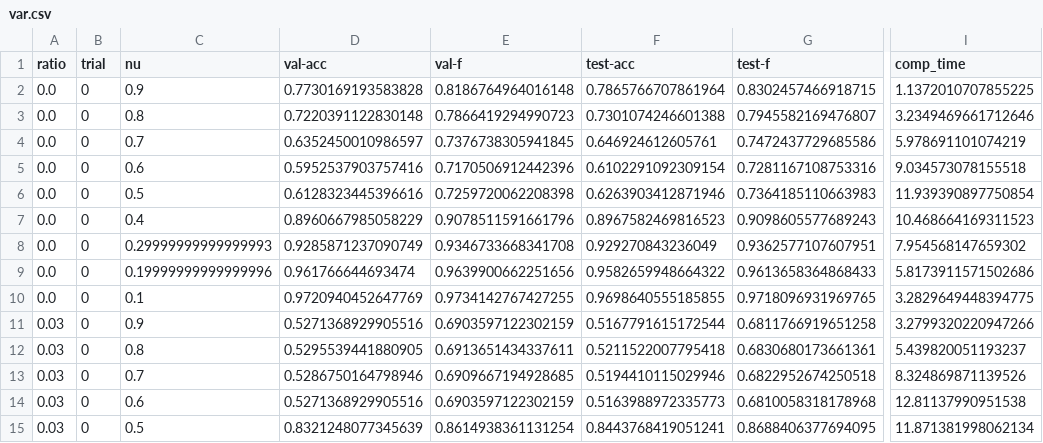
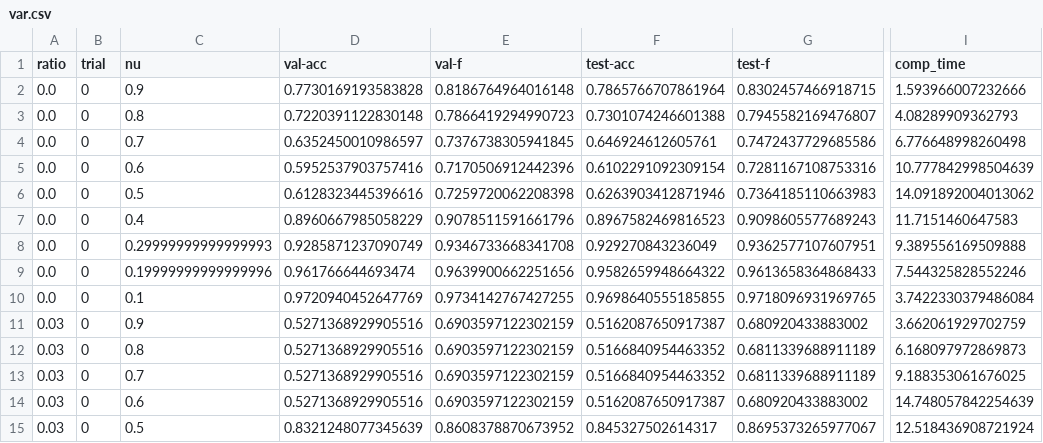
Before and after one commit to sfujiwara/robust-svm, a CSV file: results/mnist/var.csv, drawn as a sheet; only a part is shown, gaps mark what is left out; the diff covers the shown part only; the diff names each change by its address in the sheet, - before the commit and + after, or states it on an @@ line.

```diff
--- a/results/mnist/var.csv
+++ b/results/mnist/var.csv
-I2 (comp_time): 1.1372010707855225
+I2 (comp_time): 1.593966007232666
-I3 (comp_time): 3.2349469661712646
+I3 (comp_time): 4.08289909362793
-I4 (comp_time): 5.978691101074219
+I4 (comp_time): 6.776648998260498
-I5 (comp_time): 9.034573078155518
+I5 (comp_time): 10.777842998504639
-I6 (comp_time): 11.939390897750854
+I6 (comp_time): 14.091892004013062
-I7 (comp_time): 10.468664169311523
+I7 (comp_time): 11.7151460647583
-I8 (comp_time): 7.954568147659302
+I8 (comp_time): 9.389556169509888
-I9 (comp_time): 5.8173911571502686
+I9 (comp_time): 7.544325828552246
-I10 (comp_time): 3.2829649448394775
+I10 (comp_time): 3.7422330379486084
-F11 (test-acc): 0.5167791615172544
+F11 (test-acc): 0.5162087650917387
-G11 (test-f): 0.6811766919651258
+G11 (test-f): 0.680920433883002
-I11 (comp_time): 3.2799320220947266
+I11 (comp_time): 3.662061929702759
-D12 (val-acc): 0.5295539441880905
+D12 (val-acc): 0.5271368929905516
-E12 (val-f): 0.6913651434337611
+E12 (val-f): 0.6903597122302159
-F12 (test-acc): 0.5211522007795418
+F12 (test-acc): 0.5166840954463352
-G12 (test-f): 0.6830680173661361
+G12 (test-f): 0.6811339688911189
-I12 (comp_time): 5.439820051193237
+I12 (comp_time): 6.168097972869873
-D13 (val-acc): 0.5286750164798946
+D13 (val-acc): 0.5271368929905516
-E13 (val-f): 0.6909667194928685
+E13 (val-f): 0.6903597122302159
-F13 (test-acc): 0.5194410115029946
+F13 (test-acc): 0.5166840954463352
-G13 (test-f): 0.6822952674250518
+G13 (test-f): 0.6811339688911189
-I13 (comp_time): 8.324869871139526
+I13 (comp_time): 9.188353061676025
-F14 (test-acc): 0.5163988972335773
+F14 (test-acc): 0.5162087650917387
-G14 (test-f): 0.6810058318178968
+G14 (test-f): 0.680920433883002
-I14 (comp_time): 12.81137990951538
+I14 (comp_time): 14.748057842254639
-E15 (val-f): 0.8614938361131254
+E15 (val-f): 0.8608378870673952
-F15 (test-acc): 0.8443768419051241
+F15 (test-acc): 0.845327502614317
-G15 (test-f): 0.8688406377694095
+G15 (test-f): 0.8695373265977067
-I15 (comp_time): 11.871381998062134
+I15 (comp_time): 12.518436908721924
```
Also changed, not shown: 90 edited cells elsewhere in this file, results/mnist/enusvm.csv, results/mnist/ersvm.csv, 3 other files.
